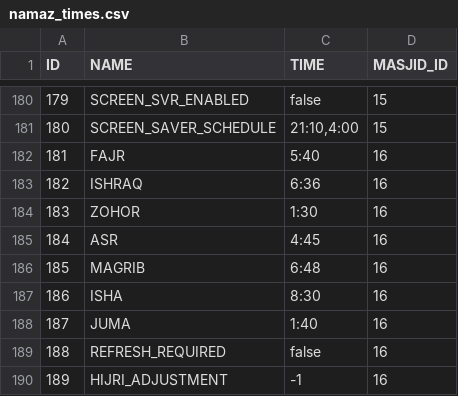
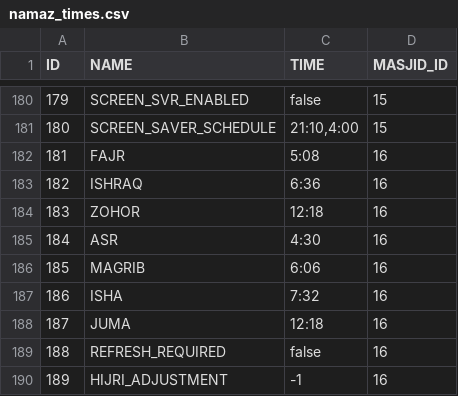
Before and after one commit to mdmujeeb/mosque-dashboard-api, a CSV file: src/main/resources/namaz_times.csv, drawn as a sheet; only a part is shown, gaps mark what is left out.

```diff
--- a/src/main/resources/namaz_times.csv
+++ b/src/main/resources/namaz_times.csv
@@ -181,9 +181,9 @@ ID,NAME,TIME,MASJID_ID
 180,SCREEN_SAVER_SCHEDULE,"21:10,4:00",15
-181,FAJR,5:40,16
+181,FAJR,5:08,16
 182,ISHRAQ,6:36,16
-183,ZOHOR,1:30,16
-184,ASR,4:45,16
-185,MAGRIB,6:48,16
-186,ISHA,8:30,16
-187,JUMA,1:40,16
+183,ZOHOR,12:18,16
+184,ASR,4:30,16
+185,MAGRIB,6:06,16
+186,ISHA,7:32,16
+187,JUMA,12:18,16
 188,REFRESH_REQUIRED,false,16
```
Also changed, not shown: 1 other file.
